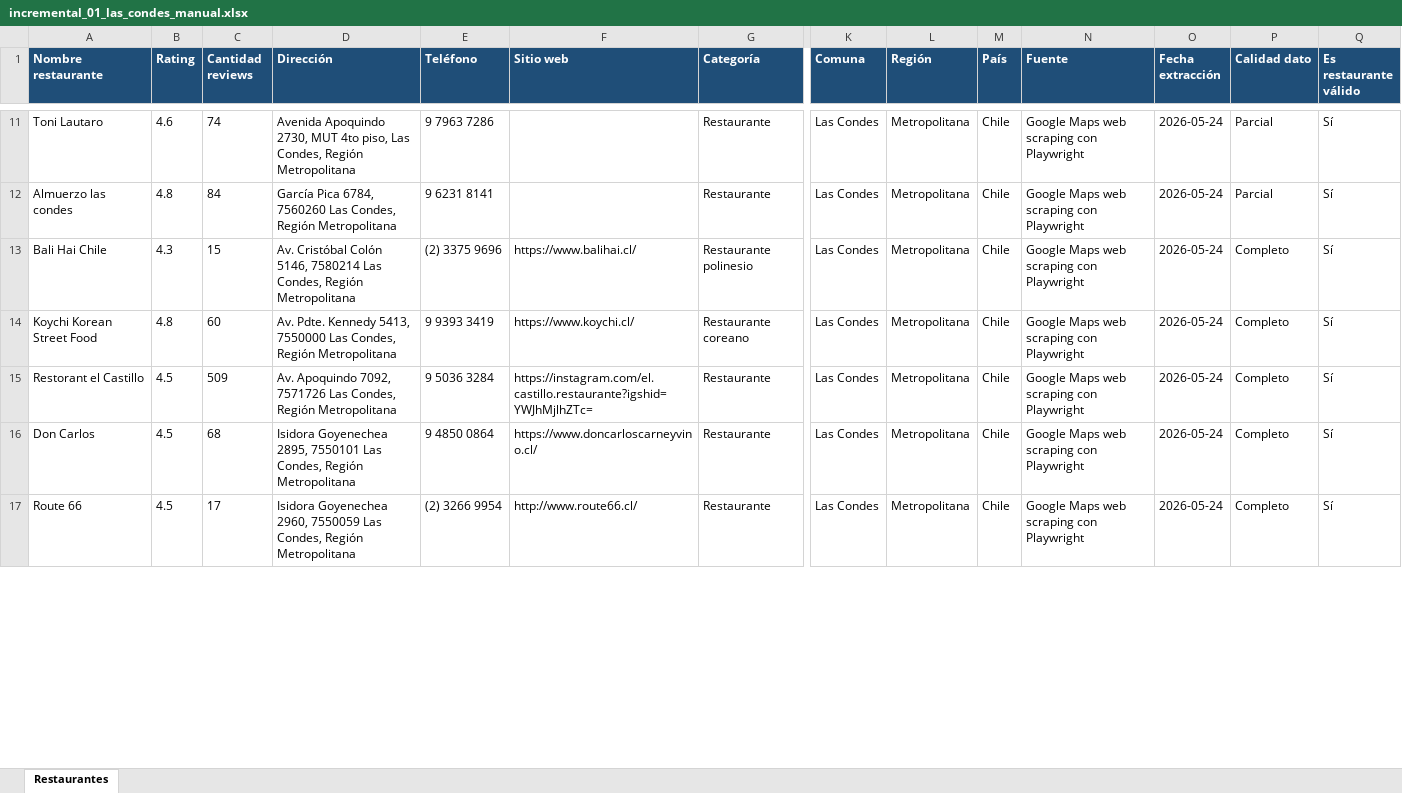
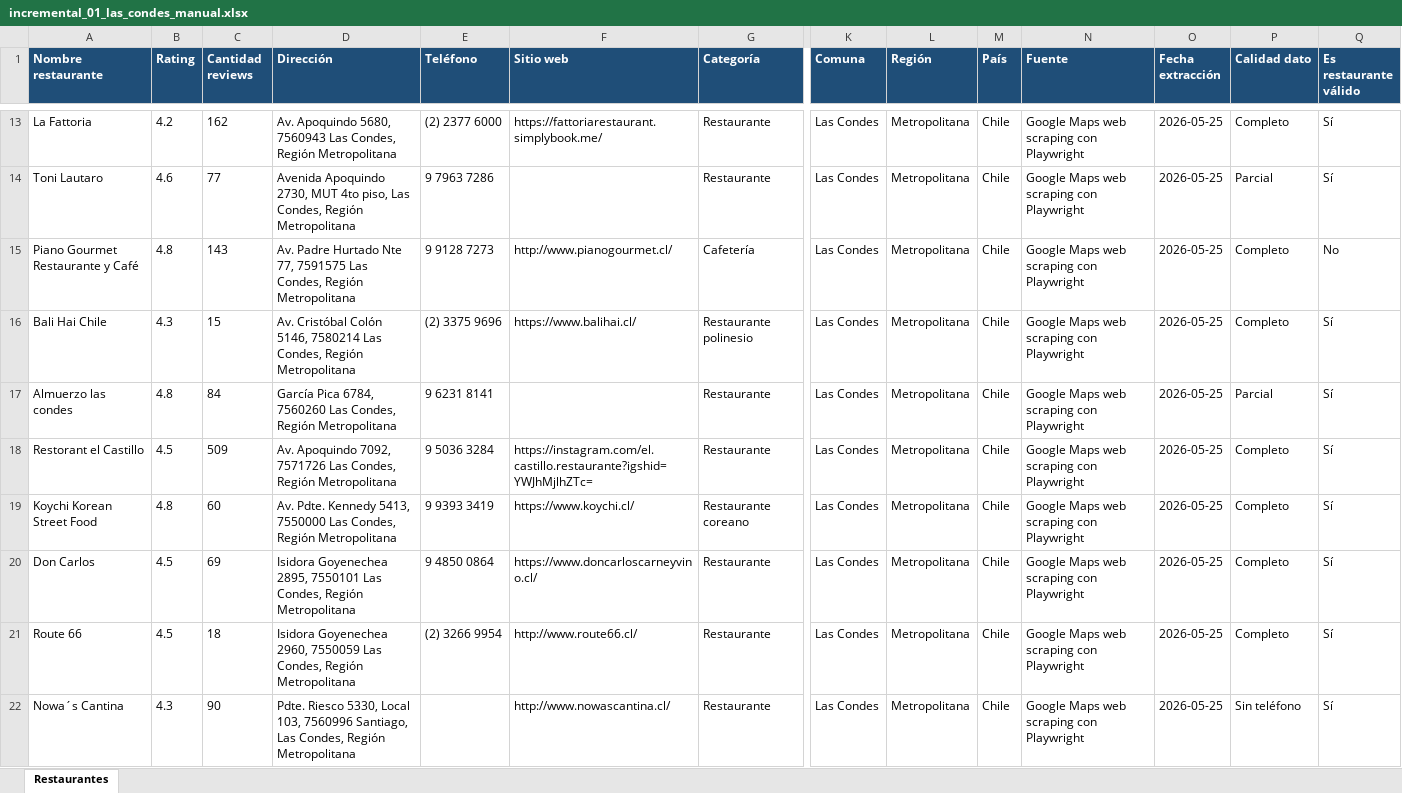
Before and after one commit to operaciones-mcparking/scraping-google-restaurantes, an Excel workbook: data/incremental/incremental_01_las_condes_manual.xlsx, sheet Restaurantes, drawn as a sheet; only a part is shown, gaps mark what is left out; values as stored, in another font and other column widths than the file's, no borders; removed rows and columns are numbered as before the commit, all else as after; rows hold the shown columns only; the diff covers the shown part only; the diff names each change by its address in the sheet, - before the commit and + after, or states it on an @@ line.

```diff
--- a/data/incremental/incremental_01_las_condes_manual.xlsx (sheet Restaurantes)
+++ b/data/incremental/incremental_01_las_condes_manual.xlsx (sheet Restaurantes)
+row 13: La Fattoria | 4.2 | 162 | Av. Apoquindo 5680, 7560943 Las Condes, Región Metropolitana | (2) 2377 6000 | https://fattoriarestaurant.simplybook.me/ | Restaurante | Las Condes | Metropolitana | Chile | Google Maps web scraping con Playwright | 2026-05-25 | Completo | Sí
-C14 (Cantidad reviews): 74
+C14 (Cantidad reviews): 77
-O14 (Fecha extracción): 2026-05-24
+O14 (Fecha extracción): 2026-05-25
+row 15: Piano Gourmet Restaurante y Café | 4.8 | 143 | Av. Padre Hurtado Nte 77, 7591575 Las Condes, Región Metropolitana | 9 9128 7273 | http://www.pianogourmet.cl/ | Cafetería | Las Condes | Metropolitana | Chile | Google Maps web scraping con Playwright | 2026-05-25 | Completo | No
+row 16: Bali Hai Chile | 4.3 | 15 | Av. Cristóbal Colón 5146, 7580214 Las Condes, Región Metropolitana | (2) 3375 9696 | https://www.balihai.cl/ | Restaurante polinesio | Las Condes | Metropolitana | Chile | Google Maps web scraping con Playwright | 2026-05-25 | Completo | Sí
-O17 (Fecha extracción): 2026-05-24
+O17 (Fecha extracción): 2026-05-25
-row 13: Bali Hai Chile | 4.3 | 15 | Av. Cristóbal Colón 5146, 7580214 Las Condes, Región Metropolitana | (2) 3375 9696 | https://www.balihai.cl/ | Restaurante polinesio | Las Condes | Metropolitana | Chile | Google Maps web scraping con Playwright | 2026-05-24 | Completo | Sí
-row 14: Koychi Korean Street Food | 4.8 | 60 | Av. Pdte. Kennedy 5413, 7550000 Las Condes, Región Metropolitana | 9 9393 3419 | https://www.koychi.cl/ | Restaurante coreano | Las Condes | Metropolitana | Chile | Google Maps web scraping con Playwright | 2026-05-24 | Completo | Sí
-O18 (Fecha extracción): 2026-05-24
+O18 (Fecha extracción): 2026-05-25
+row 19: Koychi Korean Street Food | 4.8 | 60 | Av. Pdte. Kennedy 5413, 7550000 Las Condes, Región Metropolitana | 9 9393 3419 | https://www.koychi.cl/ | Restaurante coreano | Las Condes | Metropolitana | Chile | Google Maps web scraping con Playwright | 2026-05-25 | Completo | Sí
-C20 (Cantidad reviews): 68
+C20 (Cantidad reviews): 69
-O20:O21 (Fecha extracción): 2026-05-24
+O20:O21 (Fecha extracción): 2026-05-25
-C21 (Cantidad reviews): 17
+C21 (Cantidad reviews): 18
+row 22: Nowa´s Cantina | 4.3 | 90 | Pdte. Riesco 5330, Local 103, 7560996 Santiago, Las Condes, Región Metropolitana |  | http://www.nowascantina.cl/ | Restaurante | Las Condes | Metropolitana | Chile | Google Maps web scraping con Playwright | 2026-05-25 | Sin teléfono | Sí
```
Also changed, not shown: 8 added rows, 7 removed rows and 30 edited cells elsewhere in this sheet, data/base_restaurantes_actualizada.xlsx, data/incremental/incremental_02_vitacura_manual.xlsx, 47 other files.
